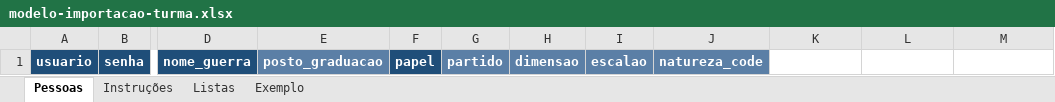
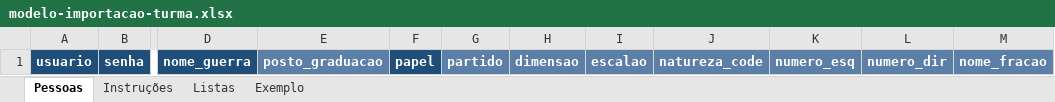
Before and after one commit to joaopaulo1008/wartoolc2, an Excel workbook: backend/seed/modelo-importacao-turma.xlsx, sheet Pessoas, drawn as a sheet; only a part is shown, gaps mark what is left out; values as stored, in another font and other column widths than the file's, no borders; the diff names each change by its address in the sheet, - before the commit and + after, or states it on an @@ line.

```diff
--- a/backend/seed/modelo-importacao-turma.xlsx (sheet Pessoas)
+++ b/backend/seed/modelo-importacao-turma.xlsx (sheet Pessoas)
-K1: (empty)
+K1: numero_esq
-K1:M1 fill: none
+K1:M1 fill: #5B7FA6
-L1: (empty)
+L1: numero_dir
-M1: (empty)
+M1: nome_fracao
```
Also changed, not shown: sheet Exemplo, sheet Instruções, 18 other files.
